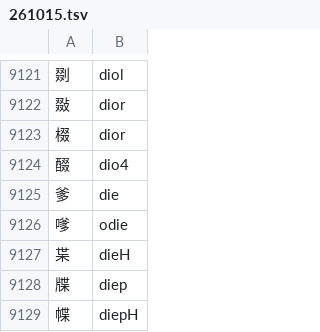
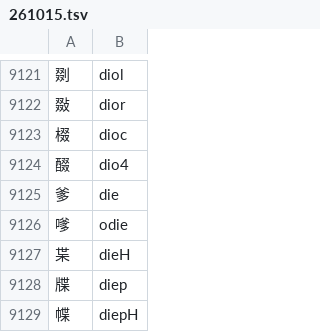
Before and after one commit to DGCK81LNN/xdi8-transcriber, a TSV file: data/261015.tsv, drawn as a sheet; only a part is shown, gaps mark what is left out.

```diff
--- a/data/261015.tsv
+++ b/data/261015.tsv
@@ -9122,3 +9122,3 @@
 敠	dior
-棳	dior
+棳	dioc
 醊	dio4
```
Also changed, not shown: data/dict.tsv, 3 other files.
